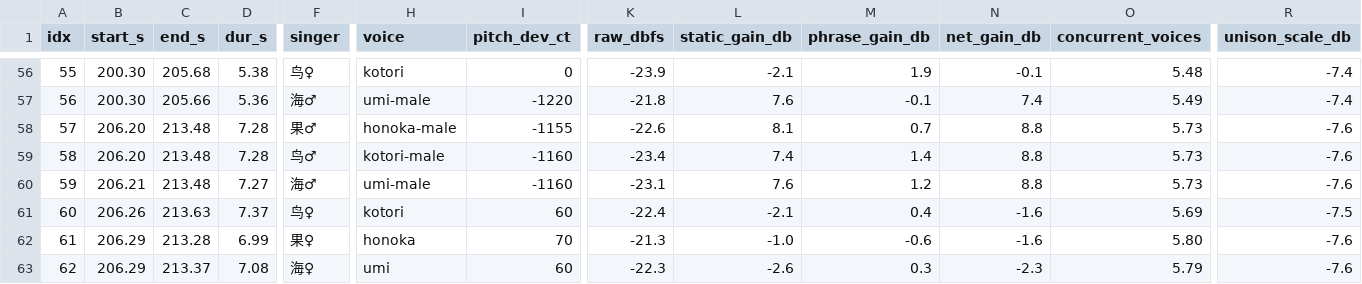
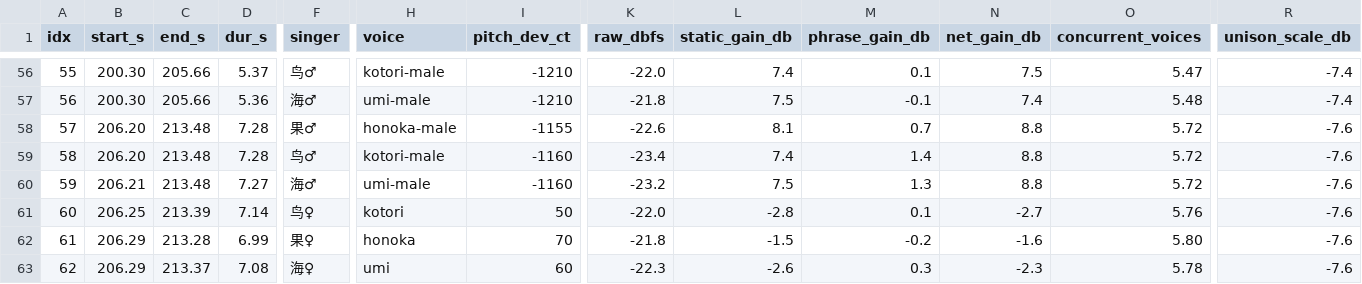
Before and after one commit to zhuoyuanmao/nijigen_rvc_pipeline, a CSV file: tools/line_table.csv, drawn as a sheet; only a part is shown, gaps mark what is left out; the diff covers the shown part only; the diff names each change by its address in the sheet, - before the commit and + after, or states it on an @@ line.

```diff
--- a/tools/line_table.csv
+++ b/tools/line_table.csv
-C56 (end_s): 205.68
+C56 (end_s): 205.66
-D56 (dur_s): 5.38
+D56 (dur_s): 5.37
-F56 (singer): 鸟♀
+F56 (singer): 鸟♂
-H56 (voice): kotori
+H56 (voice): kotori-male
-I56 (pitch_dev_ct): 0
+I56 (pitch_dev_ct): -1210
-K56 (raw_dbfs): -23.9
+K56 (raw_dbfs): -22.0
-L56 (static_gain_db): -2.1
+L56 (static_gain_db): 7.4
-M56 (phrase_gain_db): 1.9
+M56 (phrase_gain_db): 0.1
-N56 (net_gain_db): -0.1
+N56 (net_gain_db): 7.5
-O56 (concurrent_voices): 5.48
+O56 (concurrent_voices): 5.47
-I57 (pitch_dev_ct): -1220
+I57 (pitch_dev_ct): -1210
-L57 (static_gain_db): 7.6
+L57 (static_gain_db): 7.5
-O57 (concurrent_voices): 5.49
+O57 (concurrent_voices): 5.48
-O58:O60 (concurrent_voices): 5.73
+O58:O60 (concurrent_voices): 5.72
-K60 (raw_dbfs): -23.1
+K60 (raw_dbfs): -23.2
-L60 (static_gain_db): 7.6
+L60 (static_gain_db): 7.5
-M60 (phrase_gain_db): 1.2
+M60 (phrase_gain_db): 1.3
-B61 (start_s): 206.26
+B61 (start_s): 206.25
-C61 (end_s): 213.63
+C61 (end_s): 213.39
-D61 (dur_s): 7.37
+D61 (dur_s): 7.14
-I61 (pitch_dev_ct): 60
+I61 (pitch_dev_ct): 50
-K61 (raw_dbfs): -22.4
+K61 (raw_dbfs): -22.0
-L61 (static_gain_db): -2.1
+L61 (static_gain_db): -2.8
-M61 (phrase_gain_db): 0.4
+M61 (phrase_gain_db): 0.1
-N61 (net_gain_db): -1.6
+N61 (net_gain_db): -2.7
-O61 (concurrent_voices): 5.69
+O61 (concurrent_voices): 5.76
-R61 (unison_scale_db): -7.5
+R61 (unison_scale_db): -7.6
-K62 (raw_dbfs): -21.3
+K62 (raw_dbfs): -21.8
-L62 (static_gain_db): -1.0
+L62 (static_gain_db): -1.5
-M62 (phrase_gain_db): -0.6
+M62 (phrase_gain_db): -0.2
-O63 (concurrent_voices): 5.79
+O63 (concurrent_voices): 5.78
```
Also changed, not shown: 127 edited cells elsewhere in this file, 9 other files.
